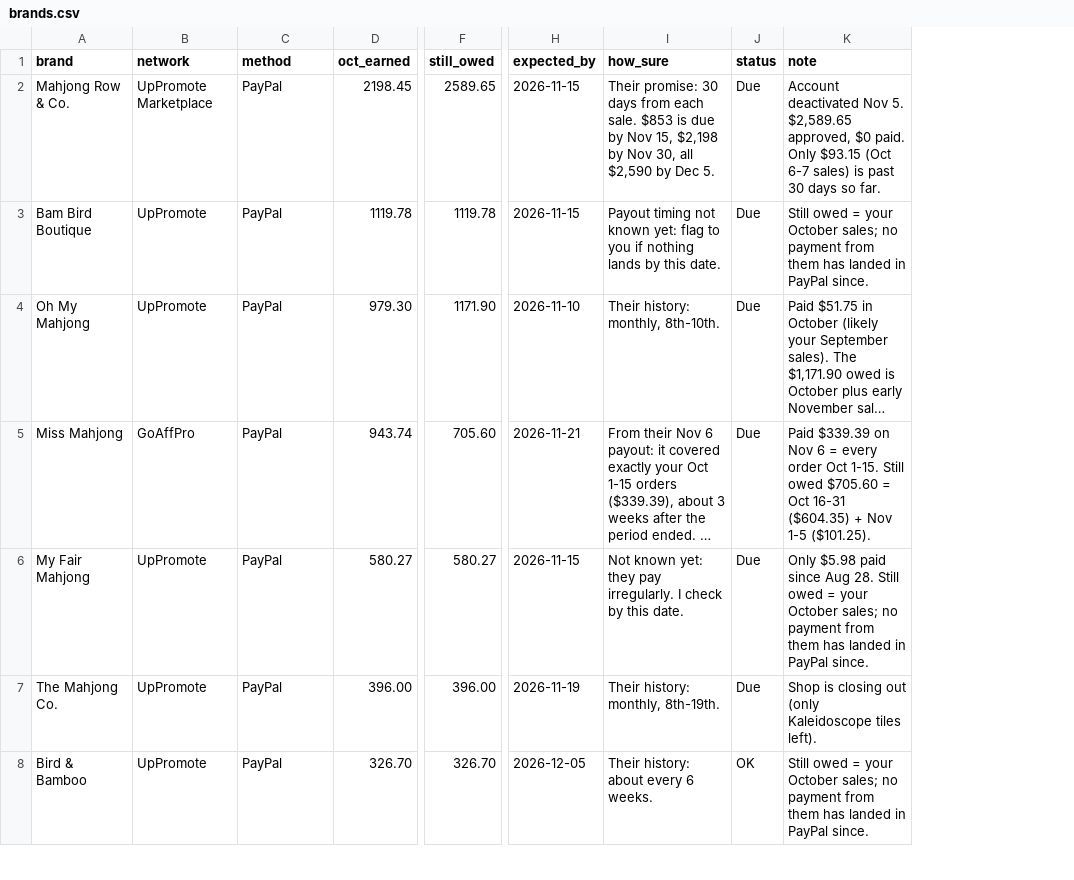
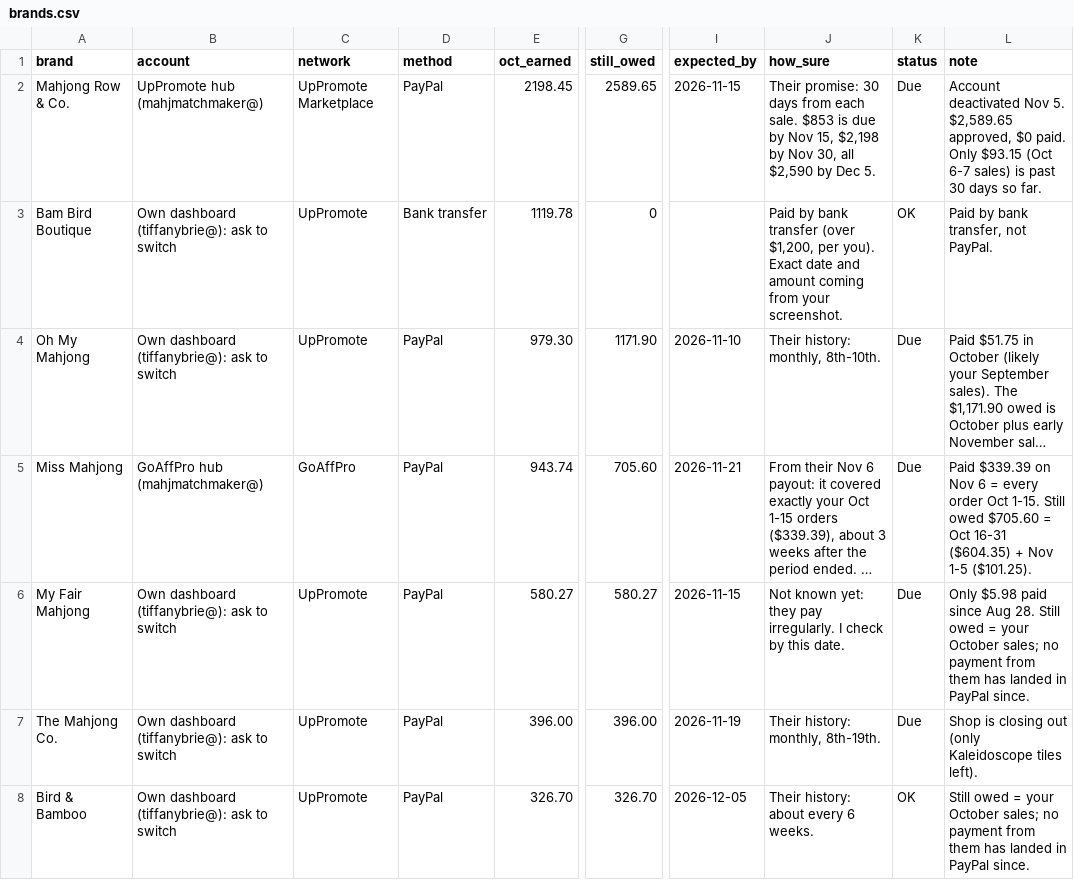
Before and after one commit to tiffanybrie/mahjmatchmaker-data, a CSV file: docs/payouts/brands.csv, drawn as a sheet; only a part is shown, gaps mark what is left out; long unchanged cells end in …; addresses are those after the commit; the diff covers the shown part only; the diff names each change by its address in the sheet, - before the commit and + after, or states it on an @@ line.

```diff
--- a/docs/payouts/brands.csv
+++ b/docs/payouts/brands.csv
+column B (account), rows 2-8: UpPromote hub (mahjmatchmaker@) | Own dashboard (tiffanybrie@): ask to switch | Own dashboard (tiffanybrie@): ask to switch | GoAffPro hub (mahjmatchmaker@) | Own dashboard (tiffanybrie@): ask to switch | Own dashboard (tiffanybrie@): ask to switch | Own dashboard (tiffanybrie@): ask to switch
-D3 (method): PayPal
+D3 (method): Bank transfer
-G3 (still_owed): 1119.78
+G3 (still_owed): 0
-I3 (expected_by): 2026-11-15
+I3 (expected_by): (empty)
-J3 (how_sure): Payout timing not known yet: flag to you if nothing lands by this date.
+J3 (how_sure): Paid by bank transfer (over $1,200, per you). Exact date and amount coming from your screenshot.
-K3 (status): Due
+K3 (status): OK
-L3 (note): Still owed = your October sales; no payment from them has landed in PayPal since.
+L3 (note): Paid by bank transfer, not PayPal.
```
Also changed, not shown: 5 edited cells elsewhere in this file, docs/payouts/payments.csv, 2 other files.
